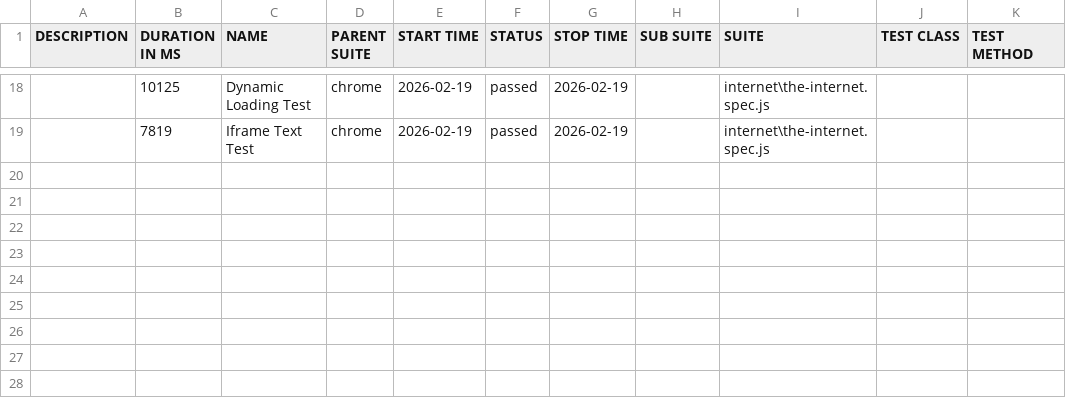
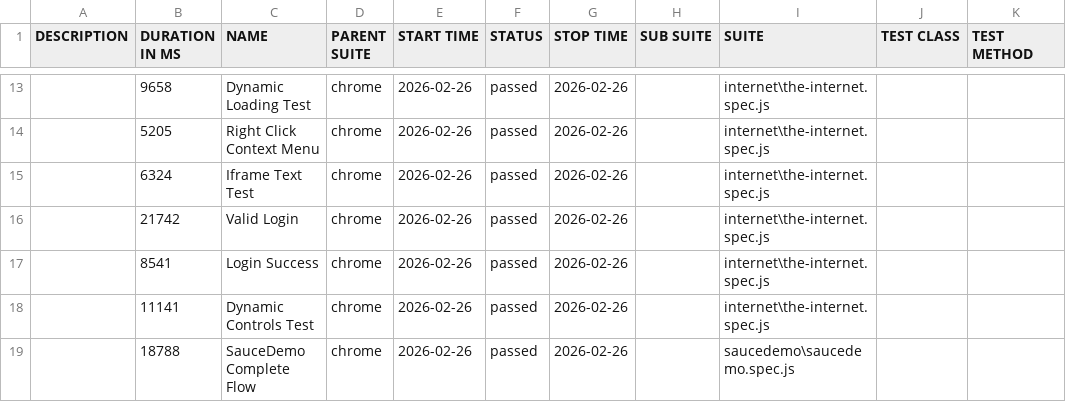
Before and after one commit to ShubhamBhosale931/MyPlaywrightFramework, a CSV file: allure-report/data/suites.csv, drawn as a sheet; only a part is shown, gaps mark what is left out; the diff covers the shown part only.

```diff
--- a/allure-report/data/suites.csv
+++ b/allure-report/data/suites.csv
@@ -18,2 +13,7 @@
-"","10125","Dynamic Loading Test","chrome","2026-02-19","passed","2026-02-19","","internet\the-internet.spec.js","",""
-"","7819","Iframe Text Test","chrome","2026-02-19","passed","2026-02-19","","internet\the-internet.spec.js","",""
+"","9658","Dynamic Loading Test","chrome","2026-02-26","passed","2026-02-26","","internet\the-internet.spec.js","",""
+"","5205","Right Click Context Menu","chrome","2026-02-26","passed","2026-02-26","","internet\the-internet.spec.js","",""
+"","6324","Iframe Text Test","chrome","2026-02-26","passed","2026-02-26","","internet\the-internet.spec.js","",""
+"","21742","Valid Login","chrome","2026-02-26","passed","2026-02-26","","internet\the-internet.spec.js","",""
+"","8541","Login Success","chrome","2026-02-26","passed","2026-02-26","","internet\the-internet.spec.js","",""
+"","11141","Dynamic Controls Test","chrome","2026-02-26","passed","2026-02-26","","internet\the-internet.spec.js","",""
+"","18788","SauceDemo Complete Flow","chrome","2026-02-26","passed","2026-02-26","","saucedemo\saucedemo.spec.js","",""
```
Also changed, not shown: 4 added rows, 9 removed rows and 23 edited cells elsewhere in this file, 16 other files.
